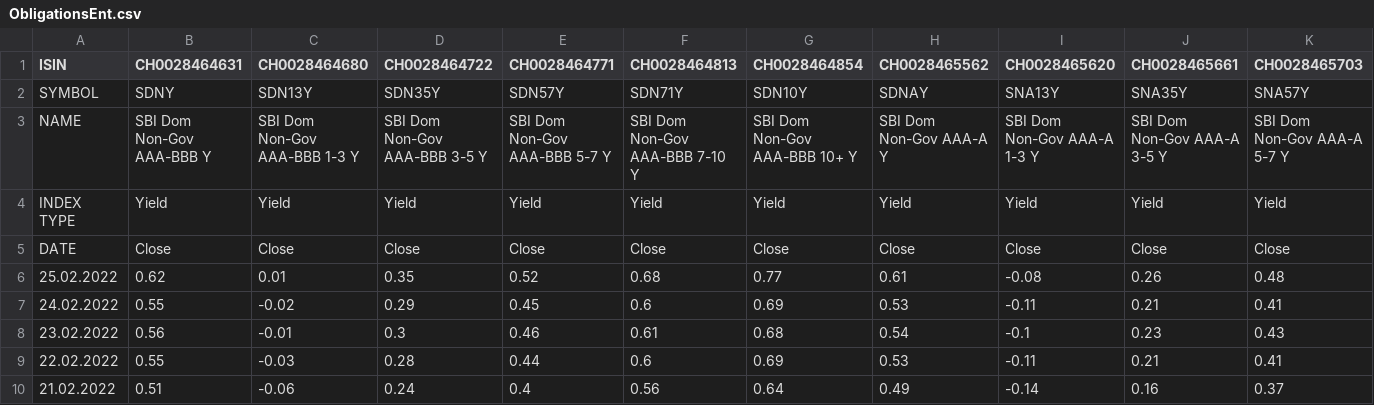
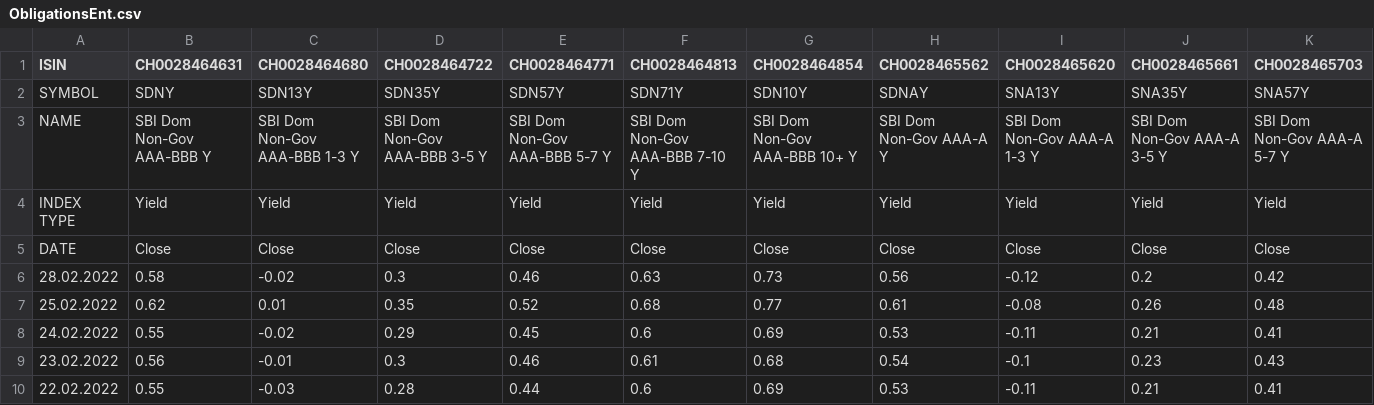
Before and after one commit to dankaufmann/f-curve, a CSV file: Data/ObligationsEnt.csv, drawn as a sheet; only a part is shown; the shorter side is filled out with more unchanged rows; rows hold the shown columns only; the diff names each change by its address in the sheet, - before the commit and + after, or states it on an @@ line.

```diff
--- a/Data/ObligationsEnt.csv
+++ b/Data/ObligationsEnt.csv
+row 6: 28.02.2022 | 0.58 | -0.02 | 0.3 | 0.46 | 0.63 | 0.73 | 0.56 | -0.12 | 0.2 | 0.42
```
Also changed, not shown: Data/ForShort.csv, Data/ObligationsConf.csv, 35 other files.
